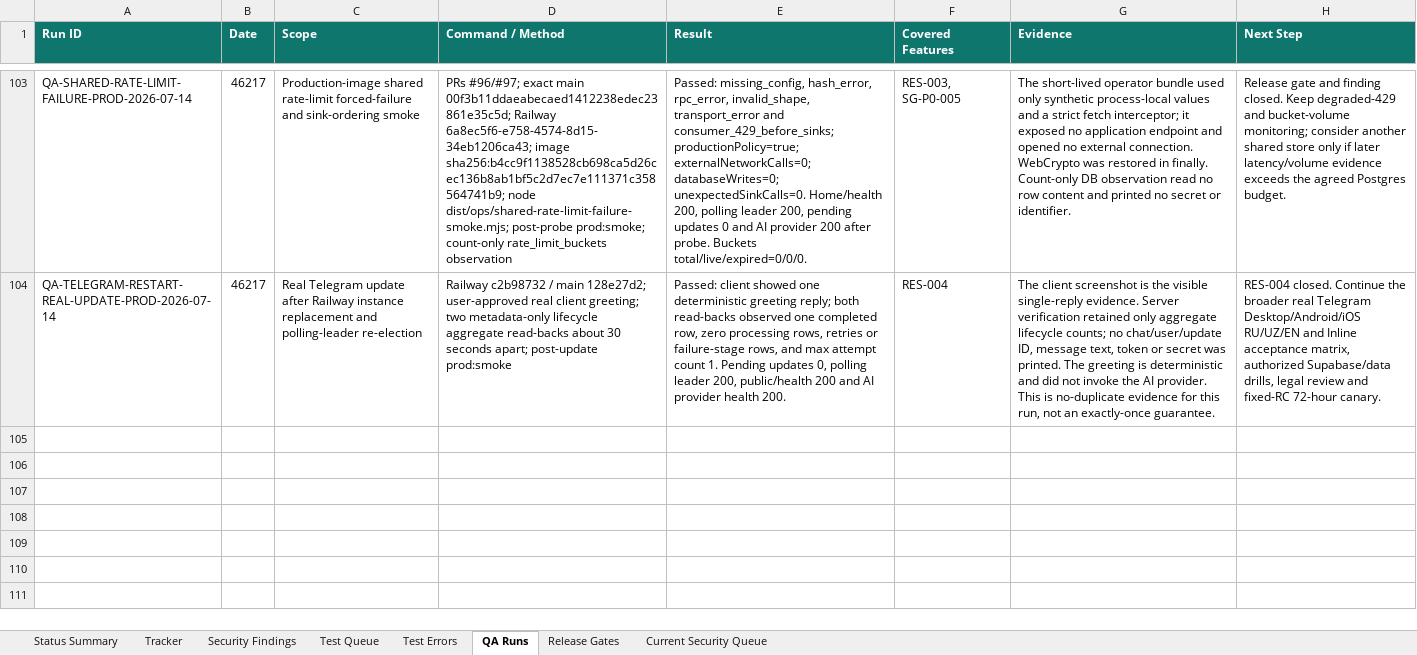
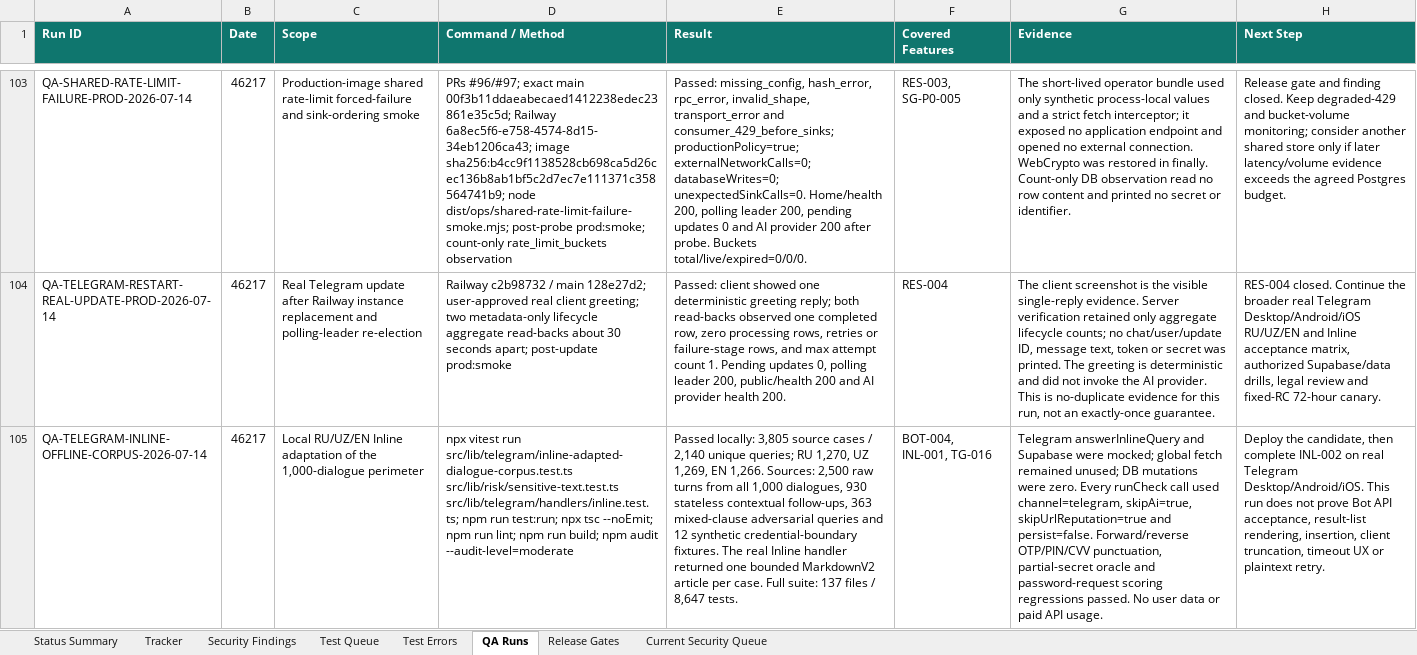
Before and after one commit to Web-pixel-creator/Scam-guard-Main, an Excel workbook: ai_docs/FEATURE_USER_STORY_TRACKER.xlsx, sheet QA Runs, drawn as a sheet; only a part is shown, gaps mark what is left out; values as stored, in another font and other column widths than the file's, no borders; the diff names each change by its address in the sheet, - before the commit and + after, or states it on an @@ line.

Commit message:
Adapt 1,000-dialogue corpus to Telegram Inline

```diff
--- a/ai_docs/FEATURE_USER_STORY_TRACKER.xlsx (sheet QA Runs)
+++ b/ai_docs/FEATURE_USER_STORY_TRACKER.xlsx (sheet QA Runs)
+row 105: QA-TELEGRAM-INLINE-OFFLINE-CORPUS-2026-07-14 | 46217 | Local RU/UZ/EN Inline adaptation of the 1,000-dialogue perimeter | npx vitest run src/lib/telegram/inline-adapted-dialogue-corpus.test.ts src/lib/risk/sensitive-text.test.ts src/lib/telegram/handlers/inline.test.ts; npm run test:run; npx tsc --noEmit; npm run lint; npm run build; npm audit --audit-level=moderate | Passed locally: 3,805 source cases / 2,140 unique queries; RU 1,270, UZ 1,269, EN 1,266. Sources: 2,500 raw turns from all 1,000 dialogues, 930 stateless contextual follow-ups, 363 mixed-clause adversarial queries and 12 synthetic credential-boundary fixtures. The real Inline handler returned one bounded MarkdownV2 article per case. Full suite: 137 files / 8,647 tests. | BOT-004, INL-001, TG-016 | Telegram answerInlineQuery and Supabase were mocked; global fetch remained unused; DB mutations were zero. Every runCheck call used channel=telegram, skipAi=true, skipUrlReputation=true and persist=false. Forward/reverse OTP/PIN/CVV punctuation, partial-secret oracle and password-request scoring regressions passed. No user data or paid API usage. | Deploy the candidate, then complete INL-002 on real Telegram Desktop/Android/iOS. This run does not prove Bot API acceptance, result-list rendering, insertion, client truncation, timeout UX or plaintext retry.
```
Also changed, not shown: sheet Release Gates, sheet Tracker, sheet Status Summary, 17 other files.
